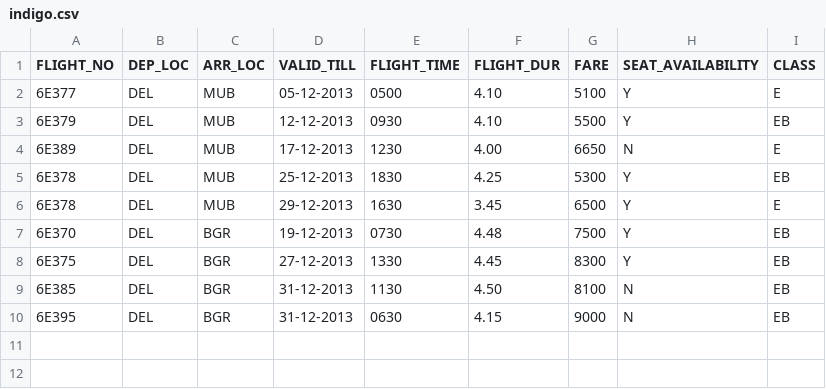
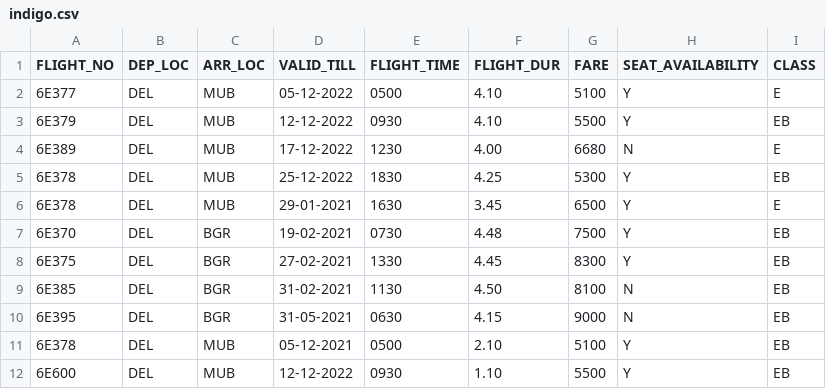
Before and after one commit to vikramsinghbaghel/FlightSearch, a CSV file: FlightSearch/Resources/indigo.csv, drawn as a sheet.

```diff
--- a/FlightSearch/Resources/indigo.csv
+++ b/FlightSearch/Resources/indigo.csv
@@ -1,10 +1,12 @@
 FLIGHT_NO|DEP_LOC|ARR_LOC|VALID_TILL|FLIGHT_TIME|FLIGHT_DUR|FARE|SEAT_AVAILABILITY|CLASS
-6E377|DEL|MUB|05-12-2013|0500|4.10|5100|Y|E
-6E379|DEL|MUB|12-12-2013|0930|4.10|5500|Y|EB
-6E389|DEL|MUB|17-12-2013|1230|4.00|6650|N|E
-6E378|DEL|MUB|25-12-2013|1830|4.25|5300|Y|EB
-6E378|DEL|MUB|29-12-2013|1630|3.45|6500|Y|E
-6E370|DEL|BGR|19-12-2013|0730|4.48|7500|Y|EB
-6E375|DEL|BGR|27-12-2013|1330|4.45|8300|Y|EB
-6E385|DEL|BGR|31-12-2013|1130|4.50|8100|N|EB
-6E395|DEL|BGR|31-12-2013|0630|4.15|9000|N|EB
+6E377|DEL|MUB|05-12-2022|0500|4.10|5100|Y|E
+6E379|DEL|MUB|12-12-2022|0930|4.10|5500|Y|EB
+6E389|DEL|MUB|17-12-2022|1230|4.00|6680|N|E
+6E378|DEL|MUB|25-12-2022|1830|4.25|5300|Y|EB
+6E378|DEL|MUB|29-01-2021|1630|3.45|6500|Y|E
+6E370|DEL|BGR|19-02-2021|0730|4.48|7500|Y|EB
+6E375|DEL|BGR|27-02-2021|1330|4.45|8300|Y|EB
+6E385|DEL|BGR|31-02-2021|1130|4.50|8100|N|EB
+6E395|DEL|BGR|31-05-2021|0630|4.15|9000|N|EB
+6E378|DEL|MUB|05-12-2021|0500|2.10|5100|Y|EB
+6E600|DEL|MUB|12-12-2022|0930|1.10|5500|Y|EB
```
Also changed, not shown: FlightSearch/Resources/AirIndia.csv, FlightSearch/Resources/JetAir.csv, 10 other files.
